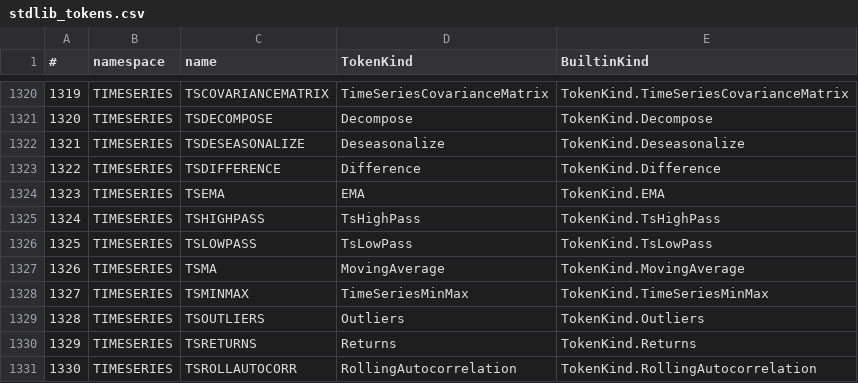
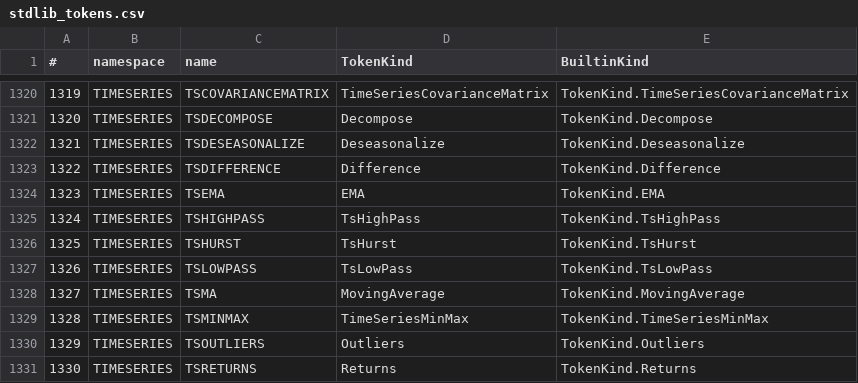
Before and after one commit to c-vision/GMBasic, a CSV file: GMBasicSharp/common/Registry/stdlib_tokens.csv, drawn as a sheet; only a part is shown, gaps mark what is left out; the shorter side is filled out with more unchanged rows; addresses are those after the commit; the diff names each change by its address in the sheet, - before the commit and + after, or states it on an @@ line.

Commit message:
TIMESERIES: TSHURST su 4 backend
- Hurst exponent via DFA (gmbstats gs_hurst_dfa)
- runtime C gmb_hurst_dfa, CommonLib HurstDfa, IL/PCode/VM-C (1065)/C99Native
- MiniTest stats/ts_hurst verde su IL/PCode/VM-C/C99

```diff
--- a/GMBasicSharp/common/Registry/stdlib_tokens.csv
+++ b/GMBasicSharp/common/Registry/stdlib_tokens.csv
+row 1326: 1325 | TIMESERIES | TSHURST | TsHurst | TokenKind.TsHurst
@@ column A (#) renumbered from row 1327 down @@
```
Also changed, not shown: GMBasicSharp/common/Registry/stdlib_tokens_unique.csv, GMBasicSharp/common/Registry/surface.csv, 33 other files.
